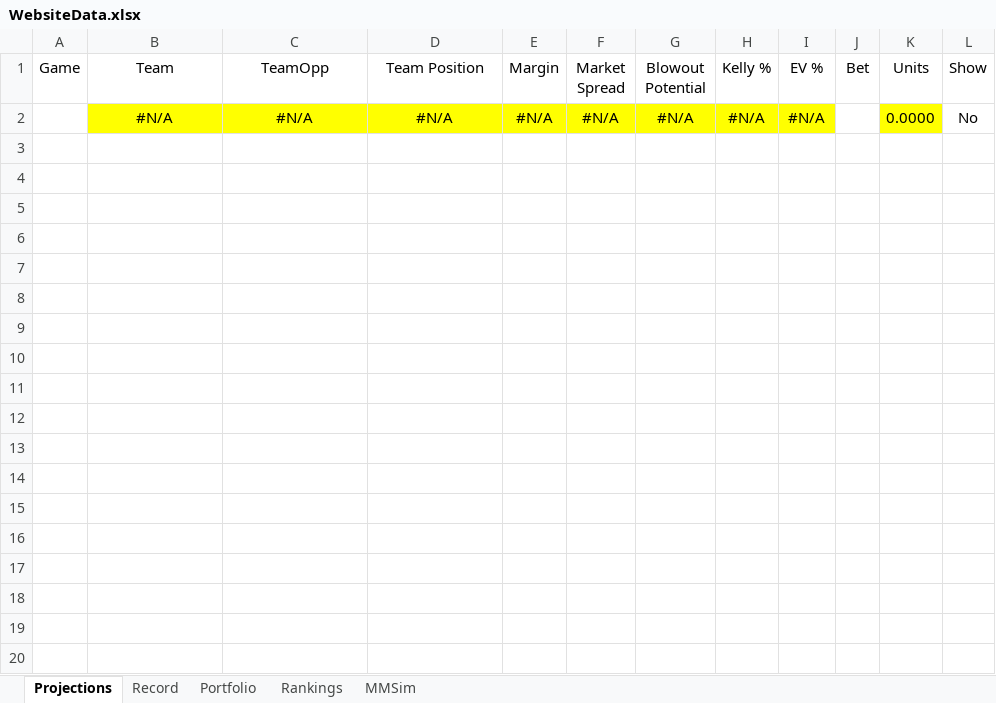
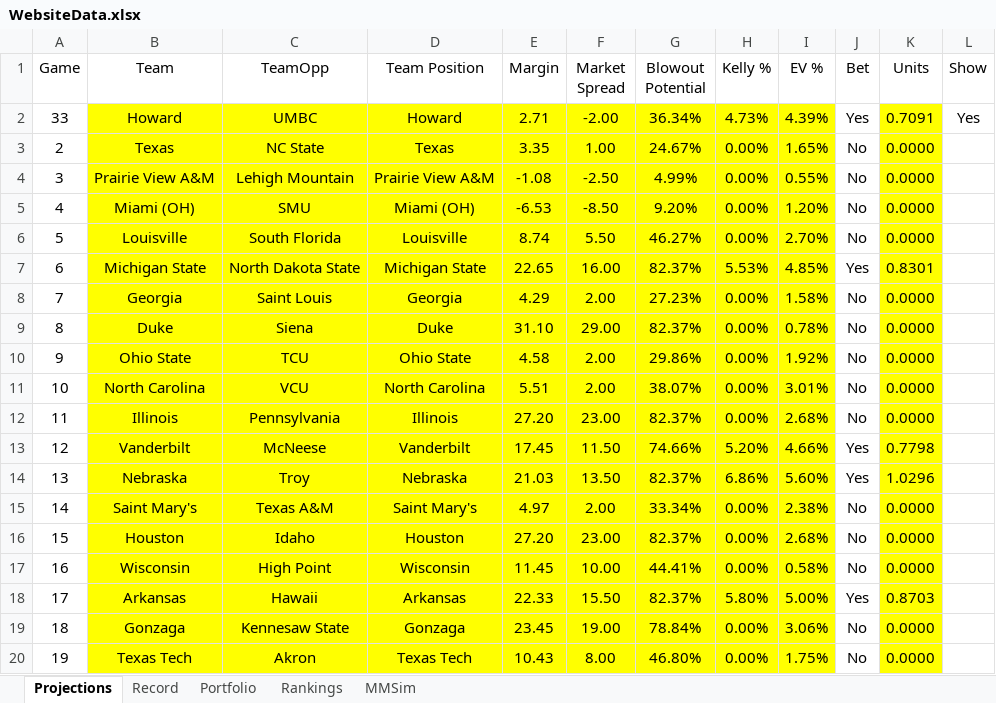
Before and after one commit to jackoo-06/jacks-cbb-site, an Excel workbook: WebsiteData.xlsx, sheet Projections, drawn as a sheet; only a part is shown; values as stored, in another font and other column widths than the file's, no borders; removed rows and columns are numbered as before the commit, all else as after; the diff covers the shown part only; the diff names each change by its address in the sheet, - before the commit and + after, or states it on an @@ line.

Commit message:
Update data

```diff
--- a/WebsiteData.xlsx (sheet Projections)
+++ b/WebsiteData.xlsx (sheet Projections)
-row 2:  | #N/A | #N/A | #N/A | #N/A | #N/A | #N/A | #N/A | #N/A |  | 0.0000 | No
+row 2: 33 | Howard | UMBC | Howard | 2.71 | -2.00 | 36.34% | 4.73% | 4.39% | Yes | 0.7091 | Yes
+row 3: 2 | Texas | NC State | Texas | 3.35 | 1.00 | 24.67% | 0.00% | 1.65% | No | 0.0000
+row 4: 3 | Prairie View A&M | Lehigh Mountain | Prairie View A&M | -1.08 | -2.50 | 4.99% | 0.00% | 0.55% | No | 0.0000
+row 5: 4 | Miami (OH) | SMU | Miami (OH) | -6.53 | -8.50 | 9.20% | 0.00% | 1.20% | No | 0.0000
+row 6: 5 | Louisville | South Florida | Louisville | 8.74 | 5.50 | 46.27% | 0.00% | 2.70% | No | 0.0000
+row 7: 6 | Michigan State | North Dakota State | Michigan State | 22.65 | 16.00 | 82.37% | 5.53% | 4.85% | Yes | 0.8301
+row 8: 7 | Georgia | Saint Louis | Georgia | 4.29 | 2.00 | 27.23% | 0.00% | 1.58% | No | 0.0000
+row 9: 8 | Duke | Siena | Duke | 31.10 | 29.00 | 82.37% | 0.00% | 0.78% | No | 0.0000
+row 10: 9 | Ohio State | TCU | Ohio State | 4.58 | 2.00 | 29.86% | 0.00% | 1.92% | No | 0.0000
+row 11: 10 | North Carolina | VCU | North Carolina | 5.51 | 2.00 | 38.07% | 0.00% | 3.01% | No | 0.0000
+row 12: 11 | Illinois | Pennsylvania | Illinois | 27.20 | 23.00 | 82.37% | 0.00% | 2.68% | No | 0.0000
+row 13: 12 | Vanderbilt | McNeese | Vanderbilt | 17.45 | 11.50 | 74.66% | 5.20% | 4.66% | Yes | 0.7798
+row 14: 13 | Nebraska | Troy | Nebraska | 21.03 | 13.50 | 82.37% | 6.86% | 5.60% | Yes | 1.0296
+row 15: 14 | Saint Mary's | Texas A&M | Saint Mary's | 4.97 | 2.00 | 33.34% | 0.00% | 2.38% | No | 0.0000
+row 16: 15 | Houston | Idaho | Houston | 27.20 | 23.00 | 82.37% | 0.00% | 2.68% | No | 0.0000
+row 17: 16 | Wisconsin | High Point | Wisconsin | 11.45 | 10.00 | 44.41% | 0.00% | 0.58% | No | 0.0000
+row 18: 17 | Arkansas | Hawaii | Arkansas | 22.33 | 15.50 | 82.37% | 5.80% | 5.00% | Yes | 0.8703
+row 19: 18 | Gonzaga | Kennesaw State | Gonzaga | 23.45 | 19.00 | 78.84% | 0.00% | 3.06% | No | 0.0000
+row 20: 19 | Texas Tech | Akron | Texas Tech | 10.43 | 8.00 | 46.80% | 0.00% | 1.75% | No | 0.0000
```
Also changed, not shown: 13 added rows elsewhere in this sheet, 1 other file.
